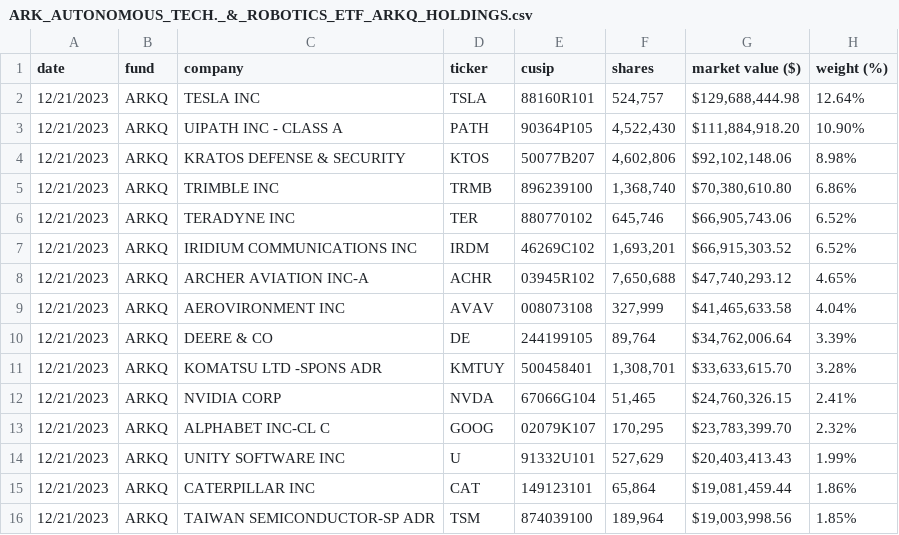
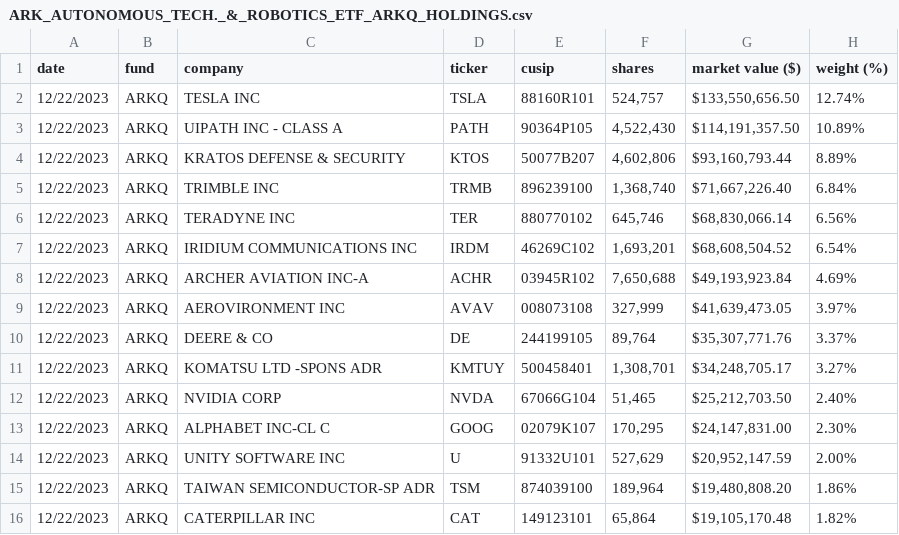
Before and after one commit to tigger0jk/ark-invest-scraper, a CSV file: holdings/ARK_AUTONOMOUS_TECH._&_ROBOTICS_ETF_ARKQ_HOLDINGS.csv, drawn as a sheet; only a part is shown; the diff covers the shown part only.

```diff
--- a/holdings/ARK_AUTONOMOUS_TECH._&_ROBOTICS_ETF_ARKQ_HOLDINGS.csv
+++ b/holdings/ARK_AUTONOMOUS_TECH._&_ROBOTICS_ETF_ARKQ_HOLDINGS.csv
@@ -1,16 +1,16 @@
 date,fund,company,ticker,cusip,shares,market  value  ($),weight  (%)
-12/21/2023,ARKQ,TESLA  INC,TSLA,88160R101,"524,757","$129,688,444.98",12.64%
-12/21/2023,ARKQ,UIPATH  INC  -  CLASS  A,PATH,90364P105,"4,522,430","$111,884,918.20",10.90%
-12/21/2023,ARKQ,KRATOS  DEFENSE  &  SECURITY,KTOS,50077B207,"4,602,806","$92,102,148.06",8.98%
-12/21/2023,ARKQ,TRIMBLE  INC,TRMB,896239100,"1,368,740","$70,380,610.80",6.86%
-12/21/2023,ARKQ,TERADYNE  INC,TER,880770102,"645,746","$66,905,743.06",6.52%
-12/21/2023,ARKQ,IRIDIUM  COMMUNICATIONS  INC,IRDM,46269C102,"1,693,201","$66,915,303.52",6.52%
-12/21/2023,ARKQ,ARCHER  AVIATION  INC-A,ACHR,03945R102,"7,650,688","$47,740,293.12",4.65%
-12/21/2023,ARKQ,AEROVIRONMENT  INC,AVAV,008073108,"327,999","$41,465,633.58",4.04%
-12/21/2023,ARKQ,DEERE  &  CO,DE,244199105,"89,764","$34,762,006.64",3.39%
-12/21/2023,ARKQ,KOMATSU  LTD  -SPONS  ADR,KMTUY,500458401,"1,308,701","$33,633,615.70",3.28%
-12/21/2023,ARKQ,NVIDIA  CORP,NVDA,67066G104,"51,465","$24,760,326.15",2.41%
-12/21/2023,ARKQ,ALPHABET  INC-CL  C,GOOG,02079K107,"170,295","$23,783,399.70",2.32%
-12/21/2023,ARKQ,UNITY  SOFTWARE  INC,U,91332U101,"527,629","$20,403,413.43",1.99%
-12/21/2023,ARKQ,CATERPILLAR  INC,CAT,149123101,"65,864","$19,081,459.44",1.86%
-12/21/2023,ARKQ,TAIWAN  SEMICONDUCTOR-SP  ADR,TSM,874039100,"189,964","$19,003,998.56",1.85%
+12/22/2023,ARKQ,TESLA  INC,TSLA,88160R101,"524,757","$133,550,656.50",12.74%
+12/22/2023,ARKQ,UIPATH  INC  -  CLASS  A,PATH,90364P105,"4,522,430","$114,191,357.50",10.89%
+12/22/2023,ARKQ,KRATOS  DEFENSE  &  SECURITY,KTOS,50077B207,"4,602,806","$93,160,793.44",8.89%
+12/22/2023,ARKQ,TRIMBLE  INC,TRMB,896239100,"1,368,740","$71,667,226.40",6.84%
+12/22/2023,ARKQ,TERADYNE  INC,TER,880770102,"645,746","$68,830,066.14",6.56%
+12/22/2023,ARKQ,IRIDIUM  COMMUNICATIONS  INC,IRDM,46269C102,"1,693,201","$68,608,504.52",6.54%
+12/22/2023,ARKQ,ARCHER  AVIATION  INC-A,ACHR,03945R102,"7,650,688","$49,193,923.84",4.69%
+12/22/2023,ARKQ,AEROVIRONMENT  INC,AVAV,008073108,"327,999","$41,639,473.05",3.97%
+12/22/2023,ARKQ,DEERE  &  CO,DE,244199105,"89,764","$35,307,771.76",3.37%
+12/22/2023,ARKQ,KOMATSU  LTD  -SPONS  ADR,KMTUY,500458401,"1,308,701","$34,248,705.17",3.27%
+12/22/2023,ARKQ,NVIDIA  CORP,NVDA,67066G104,"51,465","$25,212,703.50",2.40%
+12/22/2023,ARKQ,ALPHABET  INC-CL  C,GOOG,02079K107,"170,295","$24,147,831.00",2.30%
+12/22/2023,ARKQ,UNITY  SOFTWARE  INC,U,91332U101,"527,629","$20,952,147.59",2.00%
+12/22/2023,ARKQ,TAIWAN  SEMICONDUCTOR-SP  ADR,TSM,874039100,"189,964","$19,480,808.20",1.86%
+12/22/2023,ARKQ,CATERPILLAR  INC,CAT,149123101,"65,864","$19,105,170.48",1.82%
```
Also changed, not shown: 3 added rows, 3 removed rows and 47 edited cells elsewhere in this file, holdings/ARK_FINTECH_INNOVATION_ETF_ARKF_HOLDINGS.csv, holdings/ARK_GENOMIC_REVOLUTION_ETF_ARKG_HOLDINGS.csv, 6 other files.
